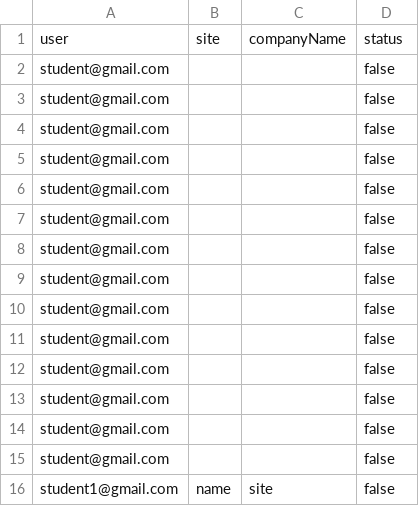
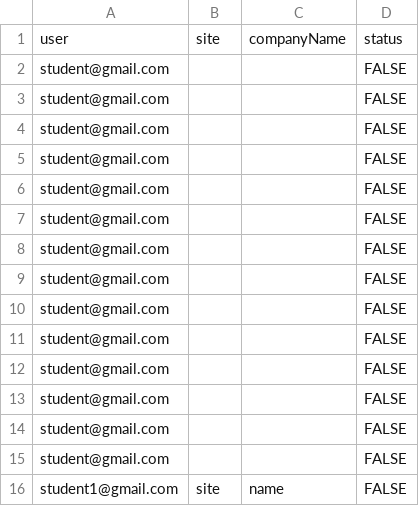
Before and after one commit to jacobm00517/EECS3311, a CSV file: Subscription.csv, drawn as a sheet.

```diff
--- a/Subscription.csv
+++ b/Subscription.csv
@@ -1,16 +1,16 @@
 user,site,companyName,status
-student@gmail.com,,,false
-student@gmail.com,,,false
-student@gmail.com,,,false
-student@gmail.com,,,false
-student@gmail.com,,,false
-student@gmail.com,,,false
-student@gmail.com,,,false
-student@gmail.com,,,false
-student@gmail.com,,,false
-student@gmail.com,,,false
-student@gmail.com,,,false
-student@gmail.com,,,false
-student@gmail.com,,,false
-student@gmail.com,,,false
-student1@gmail.com,name,site,false
+student@gmail.com,,,FALSE
+student@gmail.com,,,FALSE
+student@gmail.com,,,FALSE
+student@gmail.com,,,FALSE
+student@gmail.com,,,FALSE
+student@gmail.com,,,FALSE
+student@gmail.com,,,FALSE
+student@gmail.com,,,FALSE
+student@gmail.com,,,FALSE
+student@gmail.com,,,FALSE
+student@gmail.com,,,FALSE
+student@gmail.com,,,FALSE
+student@gmail.com,,,FALSE
+student@gmail.com,,,FALSE
+student1@gmail.com,site,name,FALSE
```
Also changed, not shown: Items.csv, user.csv, 19 other files.
